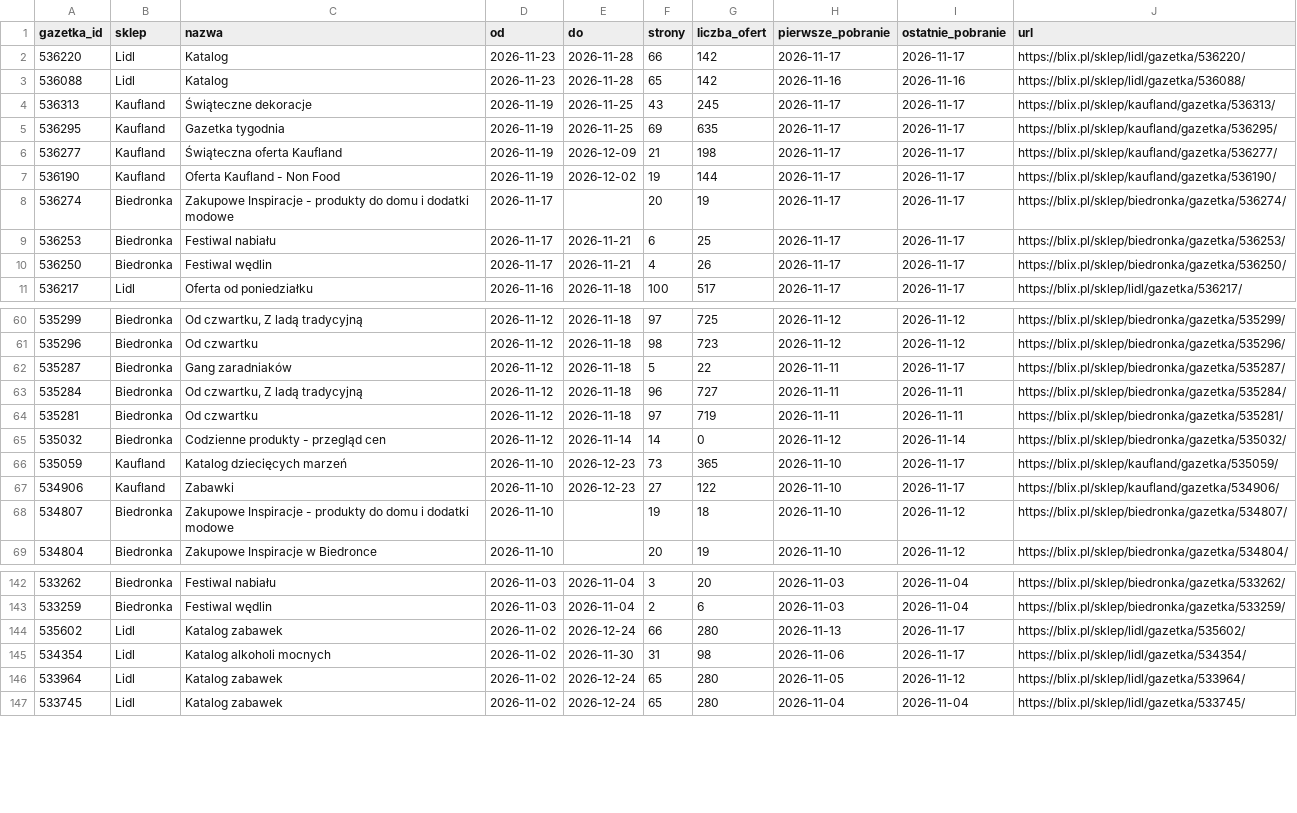
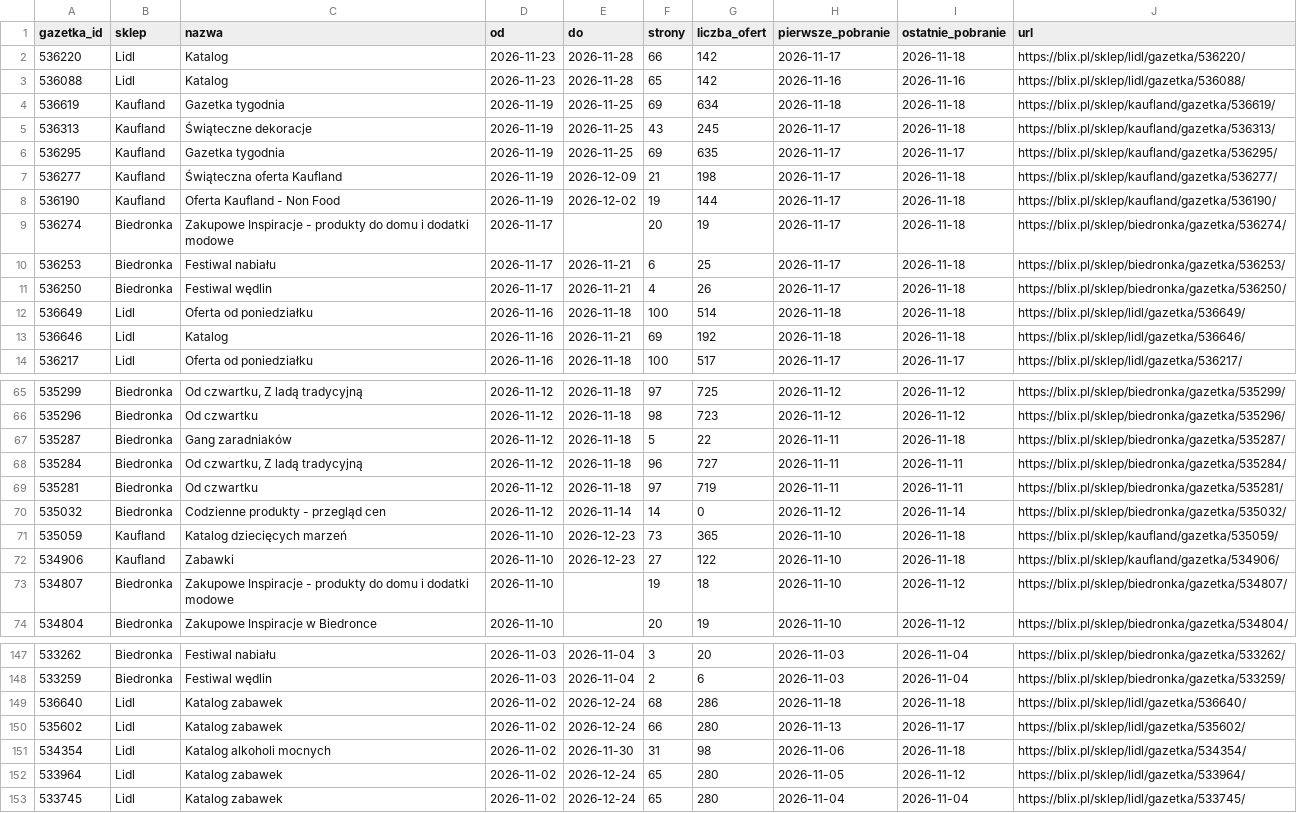
Before and after one commit to LivingMummy/gazetki, a CSV file: data/gazetki.csv, drawn as a sheet; only a part is shown, gaps mark what is left out; the diff covers the shown part only.

```diff
--- a/data/gazetki.csv
+++ b/data/gazetki.csv
@@ -1,11 +1,14 @@
 gazetka_id,sklep,nazwa,od,do,strony,liczba_ofert,pierwsze_pobranie,ostatnie_pobranie,url
-536220,Lidl,Katalog,2026-11-23,2026-11-28,66,142,2026-11-17,2026-11-17,https://blix.pl/sklep/lidl/gazetka/536220/
+536220,Lidl,Katalog,2026-11-23,2026-11-28,66,142,2026-11-17,2026-11-18,https://blix.pl/sklep/lidl/gazetka/536220/
 536088,Lidl,Katalog,2026-11-23,2026-11-28,65,142,2026-11-16,2026-11-16,https://blix.pl/sklep/lidl/gazetka/536088/
-536313,Kaufland,Świąteczne dekoracje,2026-11-19,2026-11-25,43,245,2026-11-17,2026-11-17,https://blix.pl/sklep/kaufland/gazetka/536313/
+536619,Kaufland,Gazetka tygodnia,2026-11-19,2026-11-25,69,634,2026-11-18,2026-11-18,https://blix.pl/sklep/kaufland/gazetka/536619/
+536313,Kaufland,Świąteczne dekoracje,2026-11-19,2026-11-25,43,245,2026-11-17,2026-11-18,https://blix.pl/sklep/kaufland/gazetka/536313/
 536295,Kaufland,Gazetka tygodnia,2026-11-19,2026-11-25,69,635,2026-11-17,2026-11-17,https://blix.pl/sklep/kaufland/gazetka/536295/
-536277,Kaufland,Świąteczna oferta Kaufland,2026-11-19,2026-12-09,21,198,2026-11-17,2026-11-17,https://blix.pl/sklep/kaufland/gazetka/536277/
-536190,Kaufland,Oferta Kaufland - Non Food,2026-11-19,2026-12-02,19,144,2026-11-17,2026-11-17,https://blix.pl/sklep/kaufland/gazetka/536190/
-536274,Biedronka,Zakupowe Inspiracje - produkty do domu i dodatki modowe,2026-11-17,,20,19,2026-11-17,2026-11-17,https://blix.pl/sklep/biedronka/gazetka/536274/
-536253,Biedronka,Festiwal nabiału,2026-11-17,2026-11-21,6,25,2026-11-17,2026-11-17,https://blix.pl/sklep/biedronka/gazetka/536253/
-536250,Biedronka,Festiwal wędlin,2026-11-17,2026-11-21,4,26,2026-11-17,2026-11-17,https://blix.pl/sklep/biedronka/gazetka/536250/
+536277,Kaufland,Świąteczna oferta Kaufland,2026-11-19,2026-12-09,21,198,2026-11-17,2026-11-18,https://blix.pl/sklep/kaufland/gazetka/536277/
+536190,Kaufland,Oferta Kaufland - Non Food,2026-11-19,2026-12-02,19,144,2026-11-17,2026-11-18,https://blix.pl/sklep/kaufland/gazetka/536190/
+536274,Biedronka,Zakupowe Inspiracje - produkty do domu i dodatki modowe,2026-11-17,,20,19,2026-11-17,2026-11-18,https://blix.pl/sklep/biedronka/gazetka/536274/
+536253,Biedronka,Festiwal nabiału,2026-11-17,2026-11-21,6,25,2026-11-17,2026-11-18,https://blix.pl/sklep/biedronka/gazetka/536253/
+536250,Biedronka,Festiwal wędlin,2026-11-17,2026-11-21,4,26,2026-11-17,2026-11-18,https://blix.pl/sklep/biedronka/gazetka/536250/
+536649,Lidl,Oferta od poniedziałku,2026-11-16,2026-11-18,100,514,2026-11-18,2026-11-18,https://blix.pl/sklep/lidl/gazetka/536649/
+536646,Lidl,Katalog,2026-11-16,2026-11-21,69,192,2026-11-18,2026-11-18,https://blix.pl/sklep/lidl/gazetka/536646/
 536217,Lidl,Oferta od poniedziałku,2026-11-16,2026-11-18,100,517,2026-11-17,2026-11-17,https://blix.pl/sklep/lidl/gazetka/536217/
@@ -61,3 +66,3 @@ gazetka_id,sklep,nazwa,od,do,strony,liczba_ofert,pierwsze_pobranie,ostatnie_pobr
 535296,Biedronka,Od czwartku,2026-11-12,2026-11-18,98,723,2026-11-12,2026-11-12,https://blix.pl/sklep/biedronka/gazetka/535296/
-535287,Biedronka,Gang zaradniaków,2026-11-12,2026-11-18,5,22,2026-11-11,2026-11-17,https://blix.pl/sklep/biedronka/gazetka/535287/
+535287,Biedronka,Gang zaradniaków,2026-11-12,2026-11-18,5,22,2026-11-11,2026-11-18,https://blix.pl/sklep/biedronka/gazetka/535287/
 535284,Biedronka,"Od czwartku, Z ladą tradycyjną",2026-11-12,2026-11-18,96,727,2026-11-11,2026-11-11,https://blix.pl/sklep/biedronka/gazetka/535284/
@@ -65,4 +70,4 @@ gazetka_id,sklep,nazwa,od,do,strony,liczba_ofert,pierwsze_pobranie,ostatnie_pobr
 535032,Biedronka,Codzienne produkty - przegląd cen,2026-11-12,2026-11-14,14,0,2026-11-12,2026-11-14,https://blix.pl/sklep/biedronka/gazetka/535032/
-535059,Kaufland,Katalog dziecięcych marzeń,2026-11-10,2026-12-23,73,365,2026-11-10,2026-11-17,https://blix.pl/sklep/kaufland/gazetka/535059/
-534906,Kaufland,Zabawki,2026-11-10,2026-12-23,27,122,2026-11-10,2026-11-17,https://blix.pl/sklep/kaufland/gazetka/534906/
+535059,Kaufland,Katalog dziecięcych marzeń,2026-11-10,2026-12-23,73,365,2026-11-10,2026-11-18,https://blix.pl/sklep/kaufland/gazetka/535059/
+534906,Kaufland,Zabawki,2026-11-10,2026-12-23,27,122,2026-11-10,2026-11-18,https://blix.pl/sklep/kaufland/gazetka/534906/
 534807,Biedronka,Zakupowe Inspiracje - produkty do domu i dodatki modowe,2026-11-10,,19,18,2026-11-10,2026-11-12,https://blix.pl/sklep/biedronka/gazetka/534807/
@@ -143,4 +148,5 @@ gazetka_id,sklep,nazwa,od,do,strony,liczba_ofert,pierwsze_pobranie,ostatnie_pobr
 533259,Biedronka,Festiwal wędlin,2026-11-03,2026-11-04,2,6,2026-11-03,2026-11-04,https://blix.pl/sklep/biedronka/gazetka/533259/
+536640,Lidl,Katalog zabawek,2026-11-02,2026-12-24,68,286,2026-11-18,2026-11-18,https://blix.pl/sklep/lidl/gazetka/536640/
 535602,Lidl,Katalog zabawek,2026-11-02,2026-12-24,66,280,2026-11-13,2026-11-17,https://blix.pl/sklep/lidl/gazetka/535602/
-534354,Lidl,Katalog alkoholi mocnych,2026-11-02,2026-11-30,31,98,2026-11-06,2026-11-17,https://blix.pl/sklep/lidl/gazetka/534354/
+534354,Lidl,Katalog alkoholi mocnych,2026-11-02,2026-11-30,31,98,2026-11-06,2026-11-18,https://blix.pl/sklep/lidl/gazetka/534354/
 533964,Lidl,Katalog zabawek,2026-11-02,2026-12-24,65,280,2026-11-05,2026-11-12,https://blix.pl/sklep/lidl/gazetka/533964/
```
Also changed, not shown: 2 added rows and 22 edited cells elsewhere in this file, 1 other file.
